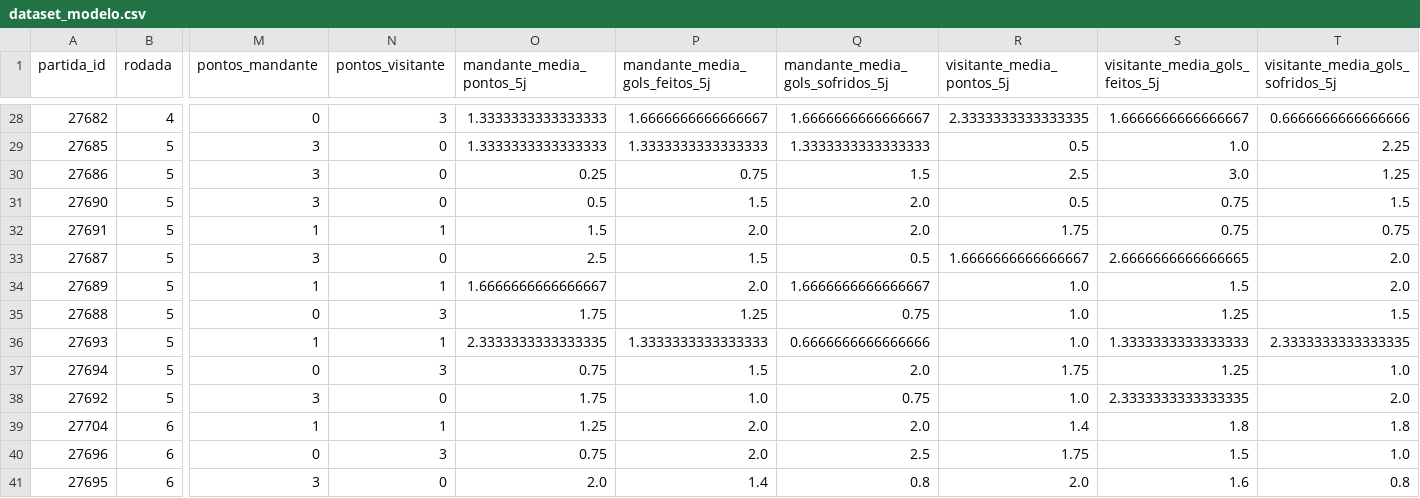
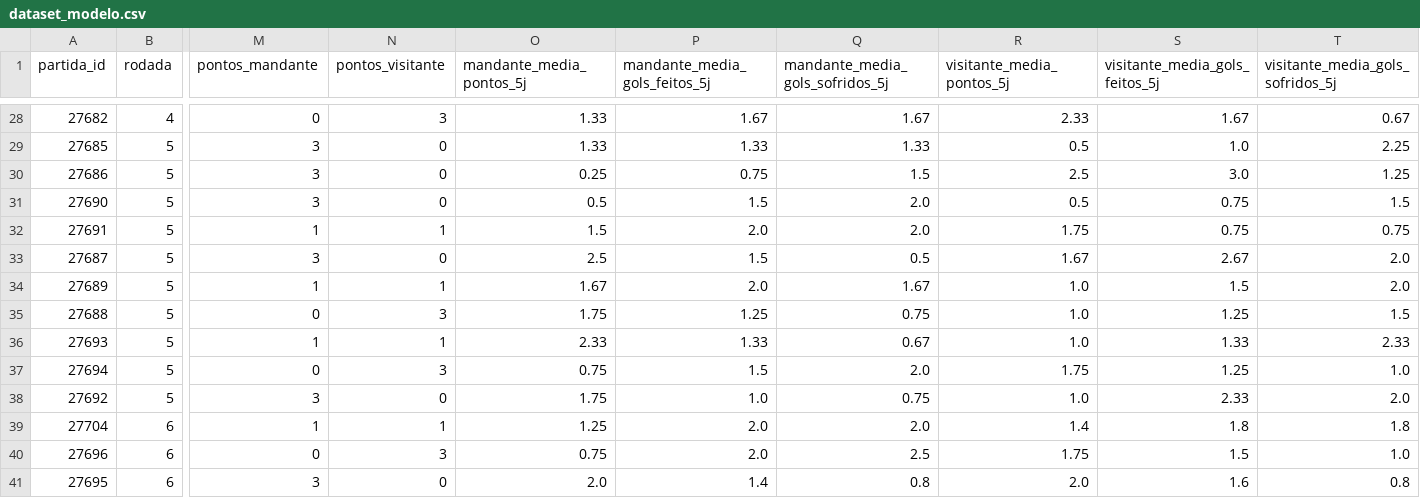
Before and after one commit to vinisoares9/futebol-analytics, a CSV file: data/processed/dataset_modelo.csv, drawn as a sheet; only a part is shown, gaps mark what is left out; the diff covers the shown part only; the diff names each change by its address in the sheet, - before the commit and + after, or states it on an @@ line.

```diff
--- a/data/processed/dataset_modelo.csv
+++ b/data/processed/dataset_modelo.csv
-O28:O29 (mandante_media_pontos_5j): 1.3333333333333333
+O28:O29 (mandante_media_pontos_5j): 1.33
-P28 (mandante_media_gols_feitos_5j): 1.6666666666666667
+P28 (mandante_media_gols_feitos_5j): 1.67
-Q28 (mandante_media_gols_sofridos_5j): 1.6666666666666667
+Q28 (mandante_media_gols_sofridos_5j): 1.67
-R28 (visitante_media_pontos_5j): 2.3333333333333335
+R28 (visitante_media_pontos_5j): 2.33
-S28 (visitante_media_gols_feitos_5j): 1.6666666666666667
+S28 (visitante_media_gols_feitos_5j): 1.67
-T28 (visitante_media_gols_sofridos_5j): 0.6666666666666666
+T28 (visitante_media_gols_sofridos_5j): 0.67
-P29 (mandante_media_gols_feitos_5j): 1.3333333333333333
+P29 (mandante_media_gols_feitos_5j): 1.33
-Q29 (mandante_media_gols_sofridos_5j): 1.3333333333333333
+Q29 (mandante_media_gols_sofridos_5j): 1.33
-R33 (visitante_media_pontos_5j): 1.6666666666666667
+R33 (visitante_media_pontos_5j): 1.67
-S33 (visitante_media_gols_feitos_5j): 2.6666666666666665
+S33 (visitante_media_gols_feitos_5j): 2.67
-O34 (mandante_media_pontos_5j): 1.6666666666666667
+O34 (mandante_media_pontos_5j): 1.67
-Q34 (mandante_media_gols_sofridos_5j): 1.6666666666666667
+Q34 (mandante_media_gols_sofridos_5j): 1.67
-O36 (mandante_media_pontos_5j): 2.3333333333333335
+O36 (mandante_media_pontos_5j): 2.33
-P36 (mandante_media_gols_feitos_5j): 1.3333333333333333
+P36 (mandante_media_gols_feitos_5j): 1.33
-Q36 (mandante_media_gols_sofridos_5j): 0.6666666666666666
+Q36 (mandante_media_gols_sofridos_5j): 0.67
-S36 (visitante_media_gols_feitos_5j): 1.3333333333333333
+S36 (visitante_media_gols_feitos_5j): 1.33
-T36 (visitante_media_gols_sofridos_5j): 2.3333333333333335
+T36 (visitante_media_gols_sofridos_5j): 2.33
-S38 (visitante_media_gols_feitos_5j): 2.3333333333333335
+S38 (visitante_media_gols_feitos_5j): 2.33
```
Also changed, not shown: 28 edited cells elsewhere in this file.
